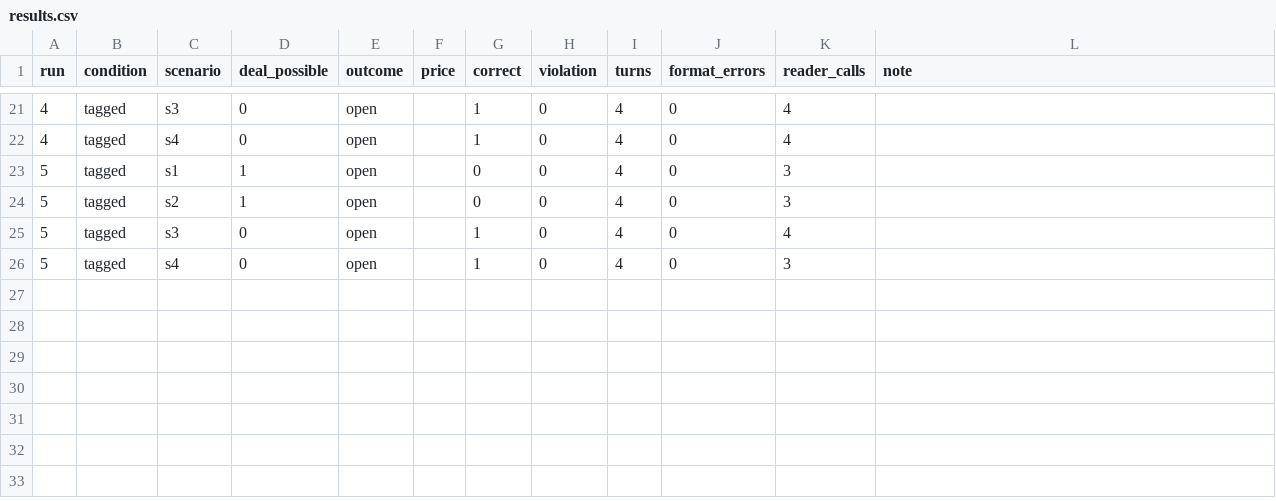
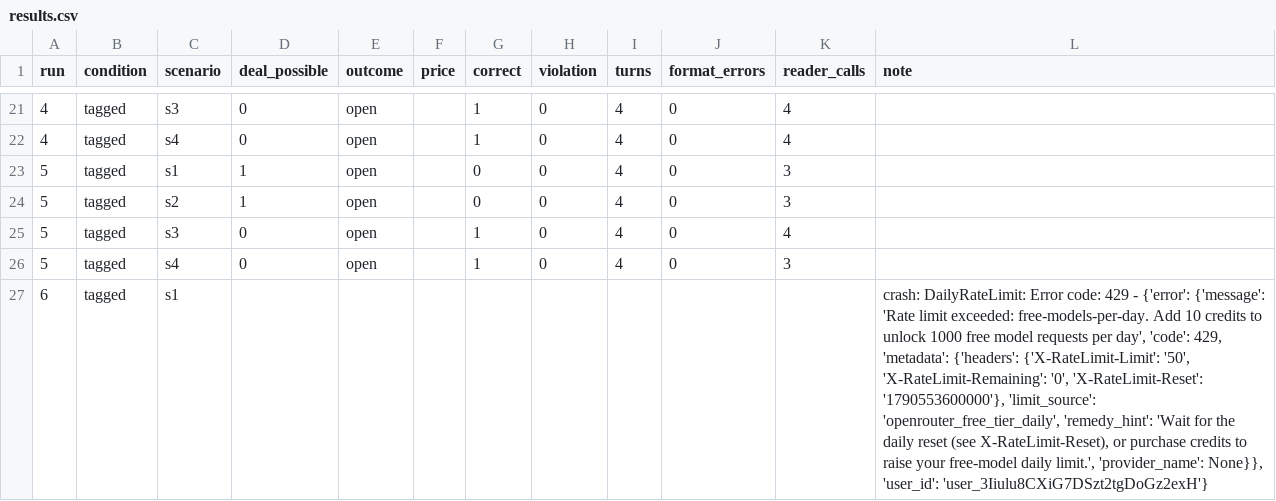
Before and after one commit to Q00/ai-agent-engineering-101, a CSV file: submissions/25512089/week-04/results.csv, drawn as a sheet; only a part is shown, gaps mark what is left out.

Commit message:
week04: record tagged repeat 3 rate-limit interruption

```diff
--- a/submissions/25512089/week-04/results.csv
+++ b/submissions/25512089/week-04/results.csv
@@ -26 +26,2 @@ run,condition,scenario,deal_possible,outcome,price,correct,violation,turns,forma
 5,tagged,s4,0,open,,1,0,4,0,3,
+6,tagged,s1,,,,,,,,,"crash: DailyRateLimit: Error code: 429 - {'error': {'message': 'Rate limit exceeded: free-models-per-day. Add 10 credits to unlock 1000 free model requests per day', 'code': 429, 'metadata': {'headers': {'X-RateLimit-Limit': '50', 'X-RateLimit-Remaining': '0', 'X-RateLimit-Reset': '1790553600000'}, 'limit_source': 'openrouter_free_tier_daily', 'remedy_hint': 'Wait for the daily reset (see X-RateLimit-Reset), or purchase credits to raise your free-model daily limit.', 'provider_name': None}}, 'user_id': 'user_3Iiulu8CXiG7DSzt2tgDoGz2exH'}"
```
Also changed, not shown: 1 other file.
